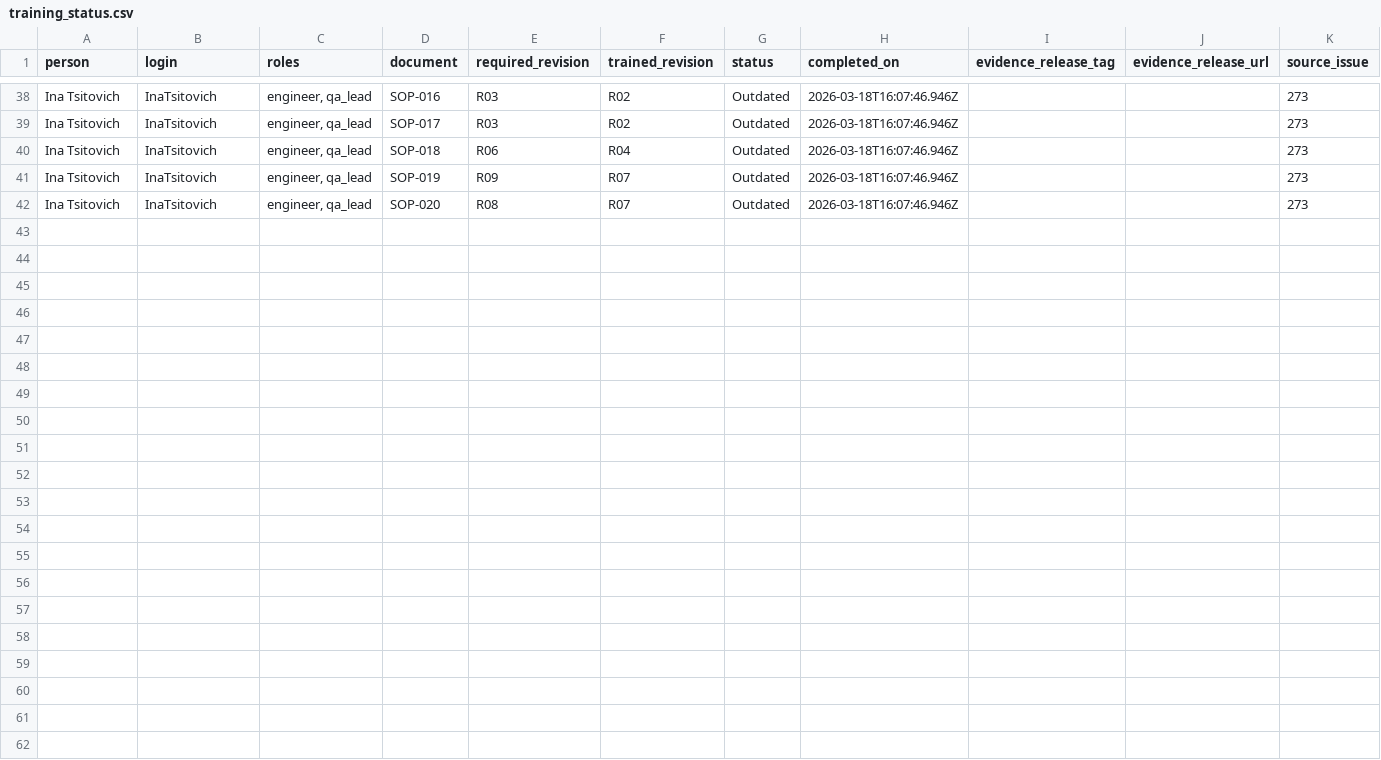
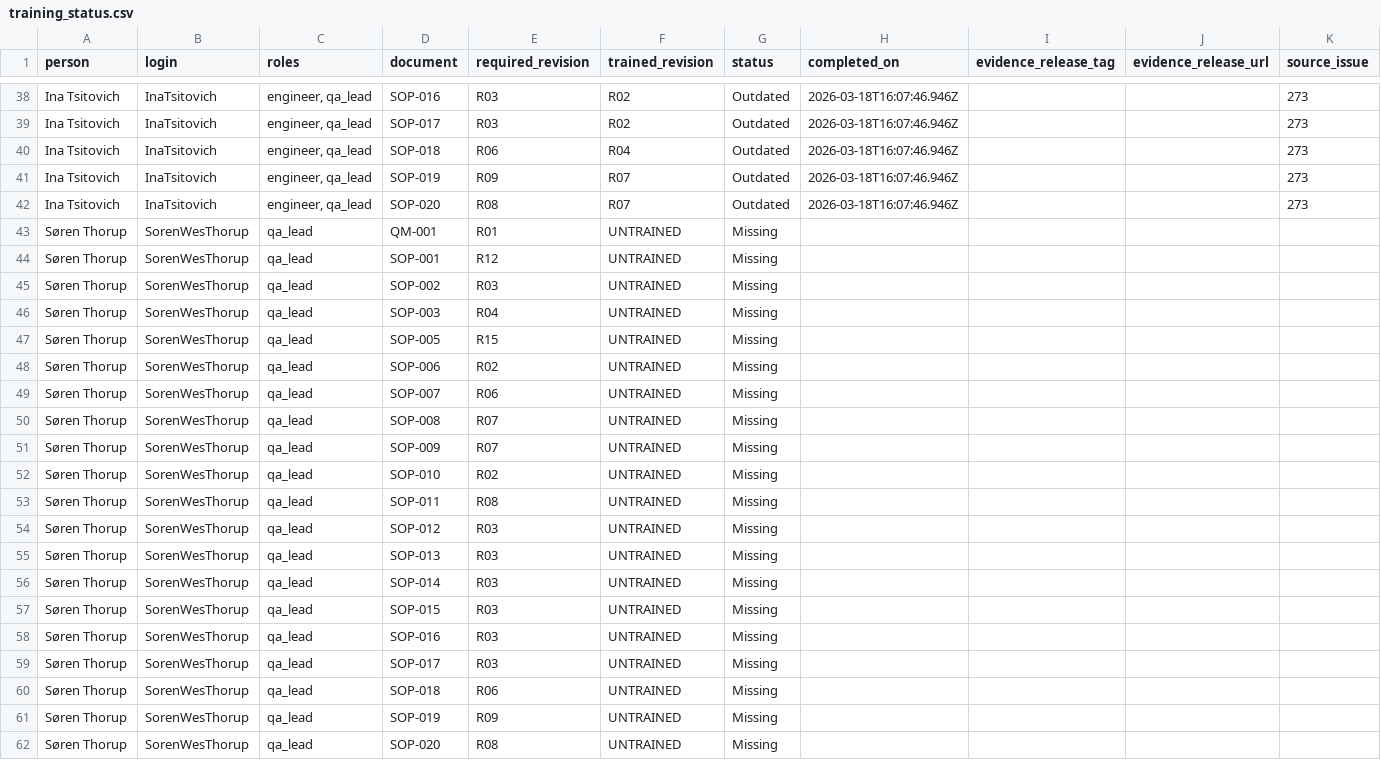
Before and after one commit to AliakseiT/dearauditor-qms-baseline, a CSV file: records/training/training_status.csv, drawn as a sheet; only a part is shown, gaps mark what is left out; rows hold the shown columns only; the diff names each change by its address in the sheet, - before the commit and + after, or states it on an @@ line.

```diff
--- a/records/training/training_status.csv
+++ b/records/training/training_status.csv
+row 43: Søren Thorup | SorenWesThorup | qa_lead | QM-001 | R01 | UNTRAINED | Missing
+row 44: Søren Thorup | SorenWesThorup | qa_lead | SOP-001 | R12 | UNTRAINED | Missing
+row 45: Søren Thorup | SorenWesThorup | qa_lead | SOP-002 | R03 | UNTRAINED | Missing
+row 46: Søren Thorup | SorenWesThorup | qa_lead | SOP-003 | R04 | UNTRAINED | Missing
+row 47: Søren Thorup | SorenWesThorup | qa_lead | SOP-005 | R15 | UNTRAINED | Missing
+row 48: Søren Thorup | SorenWesThorup | qa_lead | SOP-006 | R02 | UNTRAINED | Missing
+row 49: Søren Thorup | SorenWesThorup | qa_lead | SOP-007 | R06 | UNTRAINED | Missing
+row 50: Søren Thorup | SorenWesThorup | qa_lead | SOP-008 | R07 | UNTRAINED | Missing
+row 51: Søren Thorup | SorenWesThorup | qa_lead | SOP-009 | R07 | UNTRAINED | Missing
+row 52: Søren Thorup | SorenWesThorup | qa_lead | SOP-010 | R02 | UNTRAINED | Missing
+row 53: Søren Thorup | SorenWesThorup | qa_lead | SOP-011 | R08 | UNTRAINED | Missing
+row 54: Søren Thorup | SorenWesThorup | qa_lead | SOP-012 | R03 | UNTRAINED | Missing
+row 55: Søren Thorup | SorenWesThorup | qa_lead | SOP-013 | R03 | UNTRAINED | Missing
+row 56: Søren Thorup | SorenWesThorup | qa_lead | SOP-014 | R03 | UNTRAINED | Missing
+row 57: Søren Thorup | SorenWesThorup | qa_lead | SOP-015 | R03 | UNTRAINED | Missing
+row 58: Søren Thorup | SorenWesThorup | qa_lead | SOP-016 | R03 | UNTRAINED | Missing
+row 59: Søren Thorup | SorenWesThorup | qa_lead | SOP-017 | R03 | UNTRAINED | Missing
+row 60: Søren Thorup | SorenWesThorup | qa_lead | SOP-018 | R06 | UNTRAINED | Missing
+row 61: Søren Thorup | SorenWesThorup | qa_lead | SOP-019 | R09 | UNTRAINED | Missing
+row 62: Søren Thorup | SorenWesThorup | qa_lead | SOP-020 | R08 | UNTRAINED | Missing
```
Also changed, not shown: 2 other files.
